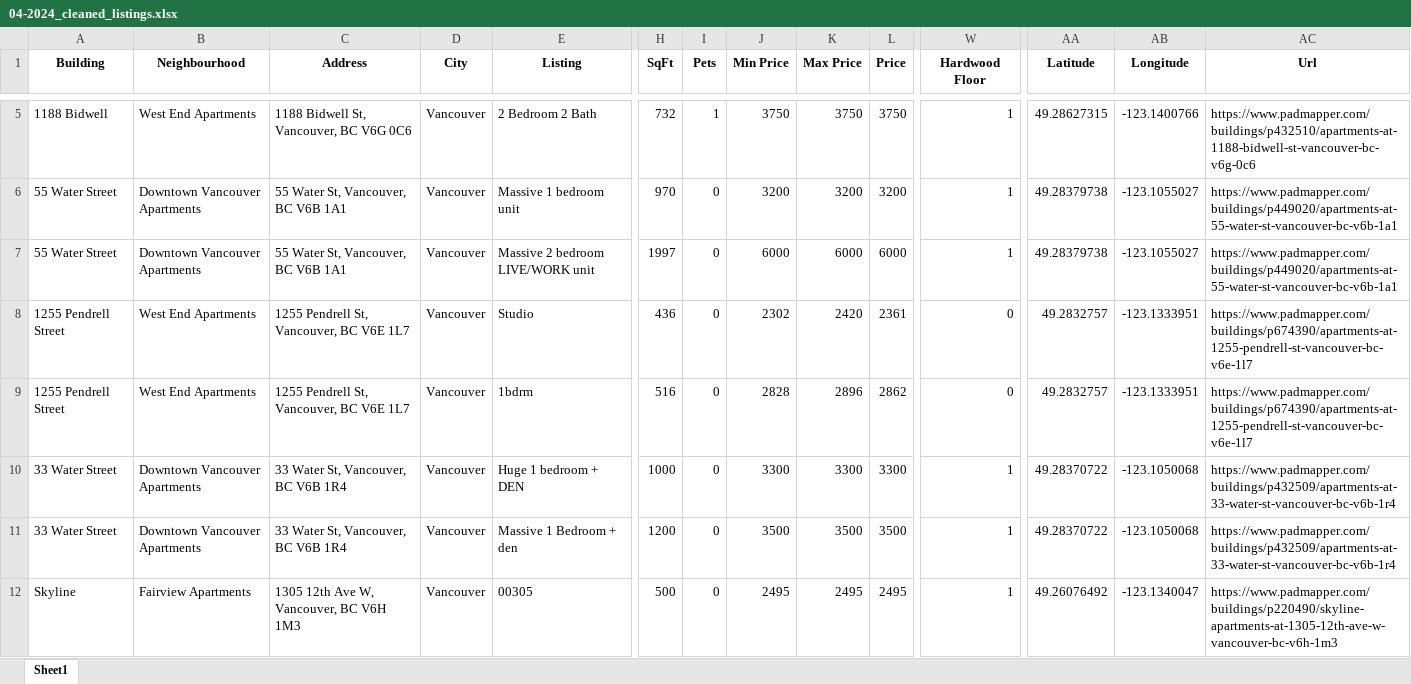
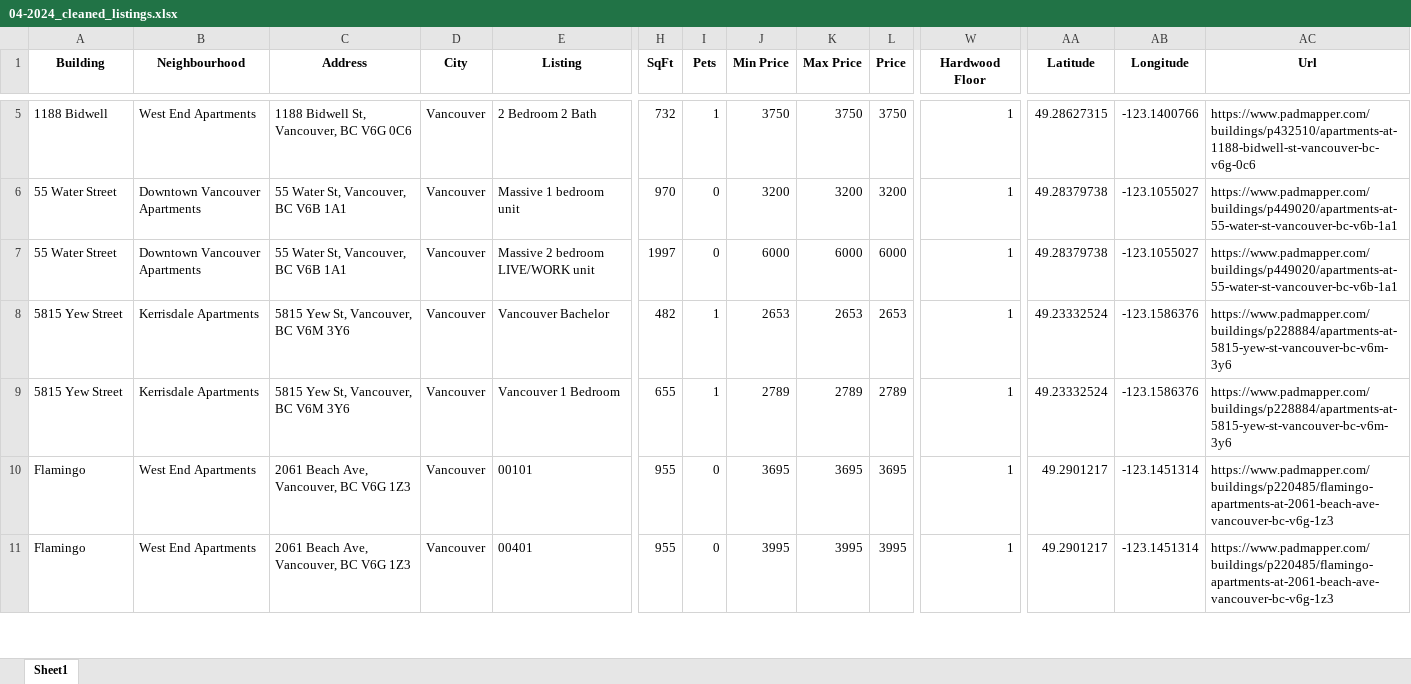
Before and after one commit to adamc-forum/RentalScraper, an Excel workbook: data/cleaned_data/04-2024_cleaned_listings.xlsx, sheet Sheet1, drawn as a sheet; only a part is shown, gaps mark what is left out; the shorter side is filled out with more unchanged rows; values as stored, in another font and other column widths than the file's, no borders; removed rows and columns are numbered as before the commit, all else as after; rows hold the shown columns only; the diff covers the shown part only; the diff names each change by its address in the sheet, - before the commit and + after, or states it on an @@ line.

```diff
--- a/data/cleaned_data/04-2024_cleaned_listings.xlsx (sheet Sheet1)
+++ b/data/cleaned_data/04-2024_cleaned_listings.xlsx (sheet Sheet1)
-A8:A9 (Building): 1255 Pendrell Street
+A8:A9 (Building): 5815 Yew Street
-B8:B9 (Neighbourhood): West End Apartments
+B8:B9 (Neighbourhood): Kerrisdale Apartments
-C8:C9 (Address): 1255 Pendrell St, Vancouver, BC V6E 1L7
+C8:C9 (Address): 5815 Yew St, Vancouver, BC V6M 3Y6
-E8 (Listing): Studio
+E8 (Listing): Vancouver Bachelor
-H8 (SqFt): 436
+H8 (SqFt): 482
-I8:I9 (Pets): 0
+I8:I9 (Pets): 1
-J8 (Min Price): 2302
+J8 (Min Price): 2653
-K8 (Max Price): 2420
+K8 (Max Price): 2653
-L8 (Price): 2361
+L8 (Price): 2653
-W8:W9 (Hardwood Floor): 0
+W8:W9 (Hardwood Floor): 1
-AA8:AA9 (Latitude): 49.2832757
+AA8:AA9 (Latitude): 49.23332524
-AB8:AB9 (Longitude): -123.1333951
+AB8:AB9 (Longitude): -123.1586376
-AC8:AC9 (Url): https://www.padmapper.com/buildings/p674390/apartments-at-1255-pendrell-st-vancouver-bc-v6e-1l7
+AC8:AC9 (Url): https://www.padmapper.com/buildings/p228884/apartments-at-5815-yew-st-vancouver-bc-v6m-3y6
-E9 (Listing): 1bdrm
+E9 (Listing): Vancouver 1 Bedroom
-H9 (SqFt): 516
+H9 (SqFt): 655
-J9 (Min Price): 2828
+J9 (Min Price): 2789
-K9 (Max Price): 2896
+K9 (Max Price): 2789
-L9 (Price): 2862
+L9 (Price): 2789
-row 10: 33 Water Street | Downtown Vancouver Apartments | 33 Water St, Vancouver, BC V6B 1R4 | Vancouver | Huge 1 bedroom + DEN | 1000 | 0 | 3300 | 3300 | 3300 | 1 | 49.28370722 | -123.1050068 | https://www.padmapper.com/buildings/p432509/apartments-at-33-water-st-vancouver-bc-v6b-1r4
-row 11: 33 Water Street | Downtown Vancouver Apartments | 33 Water St, Vancouver, BC V6B 1R4 | Vancouver | Massive 1 Bedroom + den | 1200 | 0 | 3500 | 3500 | 3500 | 1 | 49.28370722 | -123.1050068 | https://www.padmapper.com/buildings/p432509/apartments-at-33-water-st-vancouver-bc-v6b-1r4
@@ row 12 moved to row 29: Skyline @@
```
Also changed, not shown: 2 added rows, 3 removed rows, 19 moved rows and 12 edited cells elsewhere in this sheet, data/raw_data/04-2024_raw_listings.xlsx, 1 other file.
